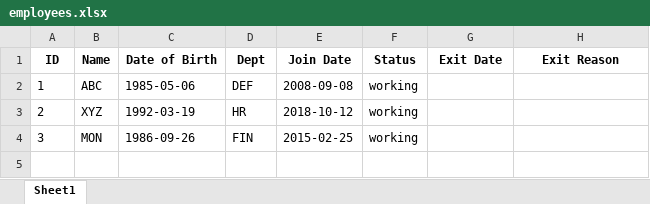
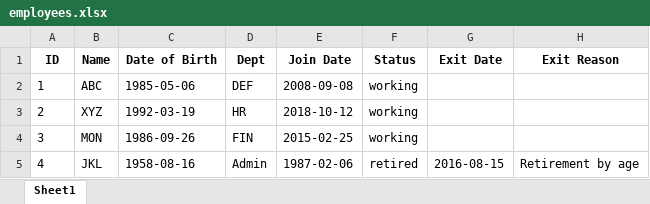
Before and after one commit to sandeept252/Project_1_EMS, an Excel workbook: employees.xlsx, sheet Sheet1, drawn as a sheet; values as stored, in another font and other column widths than the file's, no borders; the diff names each change by its address in the sheet, - before the commit and + after, or states it on an @@ line.

Commit message:
Modified EMS_v.0.0.1.py--Added new function to retire employee when status is updated to 'retired'.

```diff
--- a/employees.xlsx (sheet Sheet1)
+++ b/employees.xlsx (sheet Sheet1)
+row 5: 4 | JKL | 1958-08-16 | Admin | 1987-02-06 | retired | 2016-08-15 | Retirement by age
```
Also changed, not shown: 1 other file.
